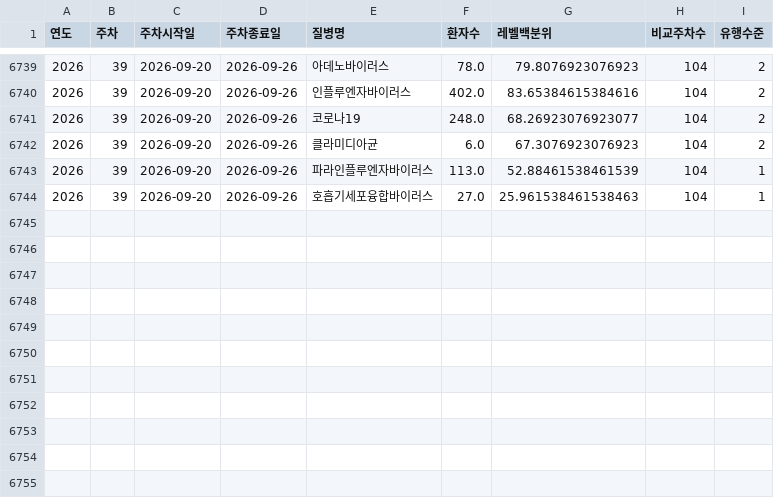
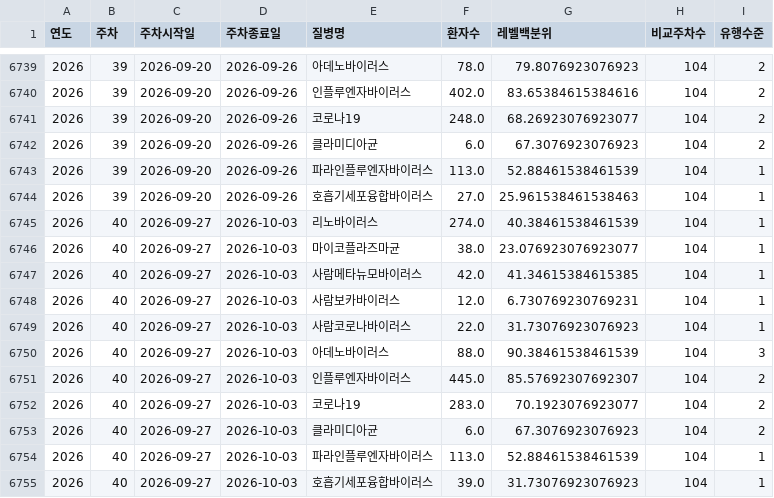
Before and after one commit to Yu-Hyemin/culture_safe_map, a CSV file: output/disease.csv, drawn as a sheet; only a part is shown, gaps mark what is left out.

```diff
--- a/output/disease.csv
+++ b/output/disease.csv
@@ -6744 +6744,12 @@
 2026,39,2026-09-20,2026-09-26,호흡기세포융합바이러스,27.0,25.961538461538463,104,1
+2026,40,2026-09-27,2026-10-03,리노바이러스,274.0,40.38461538461539,104,1
+2026,40,2026-09-27,2026-10-03,마이코플라즈마균,38.0,23.076923076923077,104,1
+2026,40,2026-09-27,2026-10-03,사람메타뉴모바이러스,42.0,41.34615384615385,104,1
+2026,40,2026-09-27,2026-10-03,사람보카바이러스,12.0,6.730769230769231,104,1
+2026,40,2026-09-27,2026-10-03,사람코로나바이러스,22.0,31.73076923076923,104,1
+2026,40,2026-09-27,2026-10-03,아데노바이러스,88.0,90.38461538461539,104,3
+2026,40,2026-09-27,2026-10-03,인플루엔자바이러스,445.0,85.57692307692307,104,2
+2026,40,2026-09-27,2026-10-03,코로나19,283.0,70.1923076923077,104,2
+2026,40,2026-09-27,2026-10-03,클라미디아균,6.0,67.3076923076923,104,2
+2026,40,2026-09-27,2026-10-03,파라인플루엔자바이러스,113.0,52.88461538461539,104,1
+2026,40,2026-09-27,2026-10-03,호흡기세포융합바이러스,39.0,31.73076923076923,104,1
```
Also changed, not shown: data/hall_metadata.csv, 1 other file.
